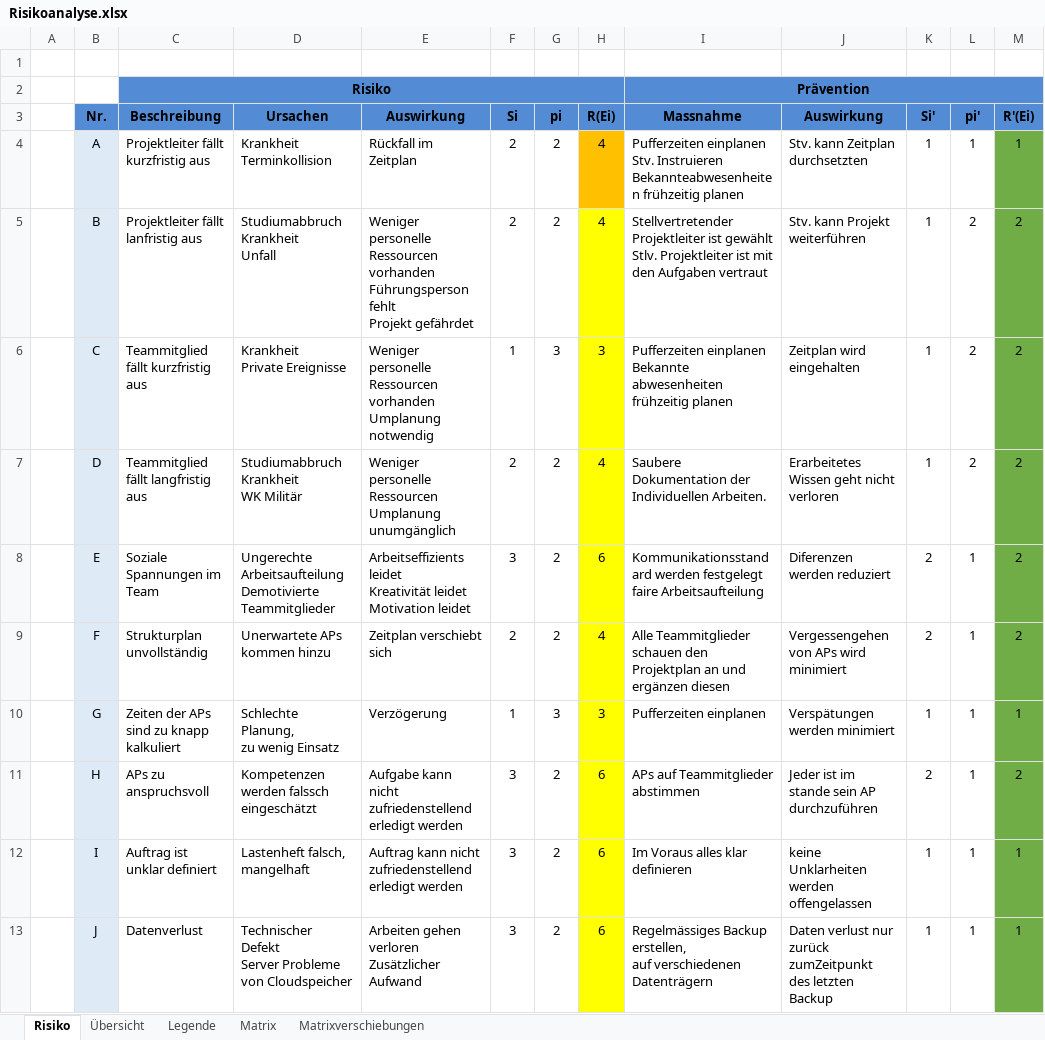
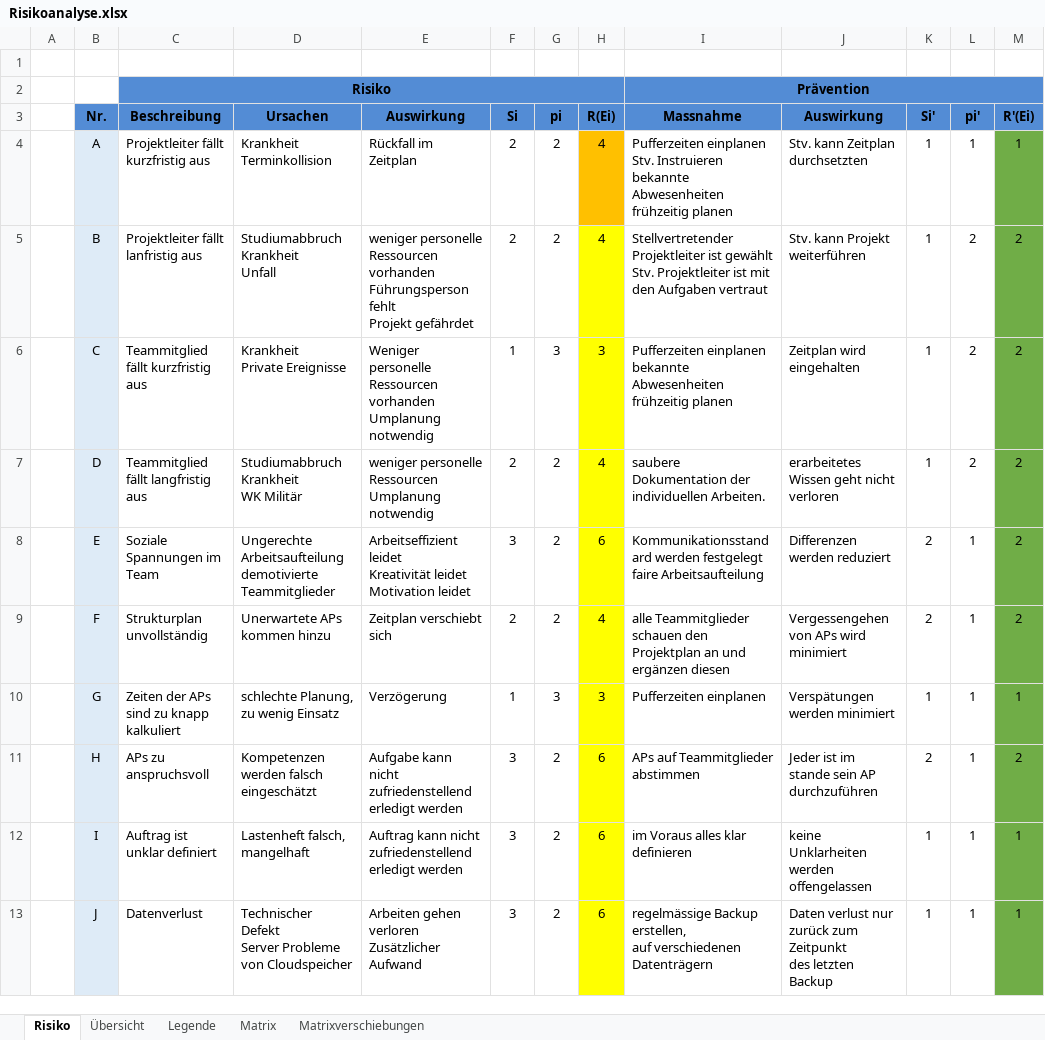
Before and after one commit to Swissmade41/EMI-Filter, an Excel workbook: PflichtenheftOrg/Ext. files/Risikoanalyse/Risikoanalyse.xlsx, sheet Risiko, drawn as a sheet; only a part is shown; values as stored, in another font and other column widths than the file's, no borders; conditional formats not drawn; ↵ is a line break in a cell; the diff names each change by its address in the sheet, - before the commit and + after, or states it on an @@ line.

Commit message:
Egänzung/Korrekturen/KomKonzept
Erstellen und einfügen vom Komunikationskonzept
Korrektur diversser der Tabellen

```diff
--- a/PflichtenheftOrg/Ext. files/Risikoanalyse/Risikoanalyse.xlsx (sheet Risiko)
+++ b/PflichtenheftOrg/Ext. files/Risikoanalyse/Risikoanalyse.xlsx (sheet Risiko)
-I4 (Massnahme): …Stv. Instruieren ↵ Bekannteabwesenheiten frühzeitig planen
+I4 (Massnahme): …Stv. Instruieren ↵ bekannte Abwesenheiten frühzeitig planen
-E5 (Auswirkung): Weniger personelle Ressourcen…
+E5 (Auswirkung): weniger personelle Ressourcen…
-I5 (Massnahme): …ist gewählt ↵ Stlv. Projektleiter ist…
+I5 (Massnahme): …ist gewählt ↵ Stv. Projektleiter ist…
-I6 (Massnahme): Pufferzeiten einplanen ↵ Bekannte abwesenheiten frühzeitig planen
+I6 (Massnahme): Pufferzeiten einplanen ↵ bekannte Abwesenheiten frühzeitig planen
-E7 (Auswirkung): Weniger personelle Ressourcen ↵ Umplanung unumgänglich
+E7 (Auswirkung): weniger personelle Ressourcen ↵ Umplanung notwendig
-I7 (Massnahme): Saubere Dokumentation der Individuellen Arbeiten.
+I7 (Massnahme): saubere Dokumentation der individuellen Arbeiten.
-J7 (Auswirkung): Erarbeitetes Wissen geht nicht verloren
+J7 (Auswirkung): erarbeitetes Wissen geht nicht verloren
-D8 (Ursachen): Ungerechte Arbeitsaufteilung ↵ Demotivierte Teammitglieder
+D8 (Ursachen): Ungerechte Arbeitsaufteilung ↵ demotivierte Teammitglieder
-E8 (Auswirkung): Arbeitseffizients leidet ↵ Kreativität…
+E8 (Auswirkung): Arbeitseffizient leidet ↵ Kreativität…
-J8 (Auswirkung): Diferenzen werden reduziert
+J8 (Auswirkung): Differenzen werden reduziert
-I9 (Massnahme): Alle Teammitglieder schauen…
+I9 (Massnahme): alle Teammitglieder schauen…
-D10 (Ursachen): Schlechte Planung, ↵ zu wenig Einsatz
+D10 (Ursachen): schlechte Planung, ↵ zu wenig Einsatz
-D11 (Ursachen): Kompetenzen werden falssch eingeschätzt
+D11 (Ursachen): Kompetenzen werden falsch eingeschätzt
-I12 (Massnahme): Im Voraus alles klar definieren
+I12 (Massnahme): im Voraus alles klar definieren
-I13 (Massnahme): Regelmässiges Backup erstellen,…
+I13 (Massnahme): regelmässige Backup erstellen,…
-J13 (Auswirkung): …nur zurück zumZeitpunkt ↵ des letzten…
+J13 (Auswirkung): …nur zurück zum Zeitpunkt ↵ des letzten…
```
Also changed, not shown: sheet Matrix, 20 other files.
